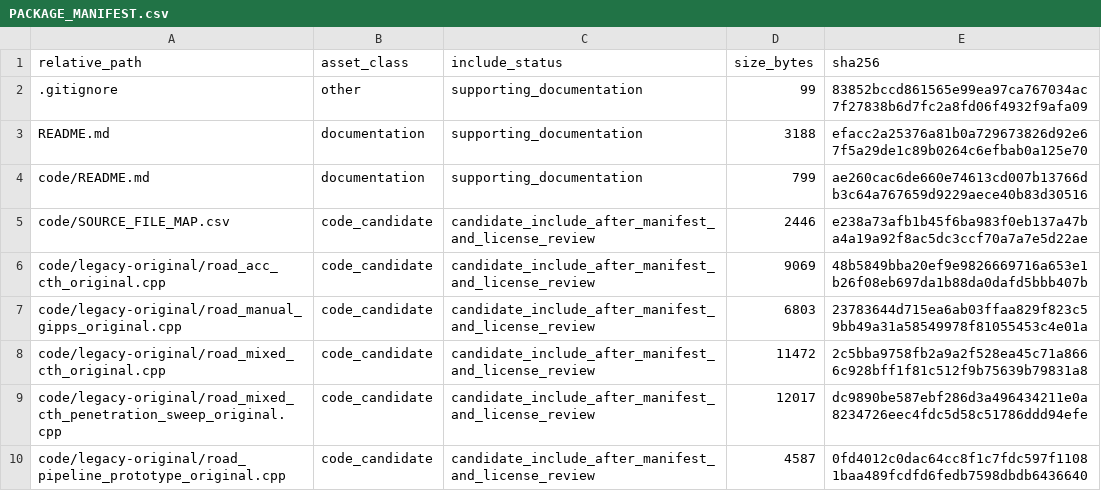
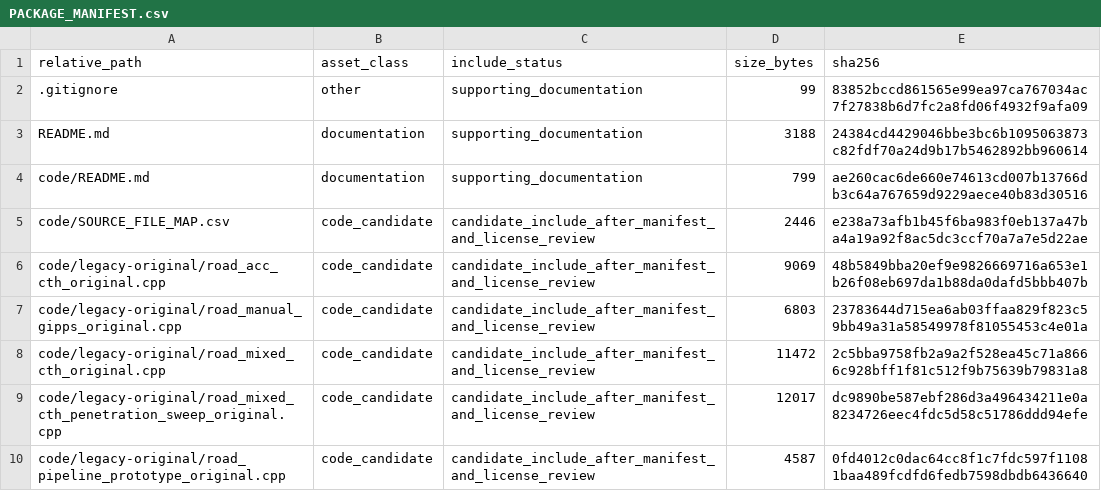
Before and after one commit to dlevinson/paper-2002-08-evaluation-of-impacts-of-adaptive-cruise-control-conference, a CSV file: PACKAGE_MANIFEST.csv, drawn as a sheet; only a part is shown.

Commit message:
Initial local package snapshot

```diff
--- a/PACKAGE_MANIFEST.csv
+++ b/PACKAGE_MANIFEST.csv
@@ -2,3 +2,3 @@ relative_path,asset_class,include_status,size_bytes,sha256
 .gitignore,other,supporting_documentation,99,83852bccd861565e99ea97ca767034ac7f27838b6d7fc2a8fd06f4932f9afa09
-README.md,documentation,supporting_documentation,3188,efacc2a25376a81b0a729673826d92e67f5a29de1c89b0264c6efbab0a125e70
+README.md,documentation,supporting_documentation,3188,24384cd4429046bbe3bc6b1095063873c82fdf70a24d9b17b5462892bb960614
 code/README.md,documentation,supporting_documentation,799,ae260cac6de660e74613cd007b13766db3c64a767659d9229aece40b83d30516
```
Also changed, not shown: 3 other files.
